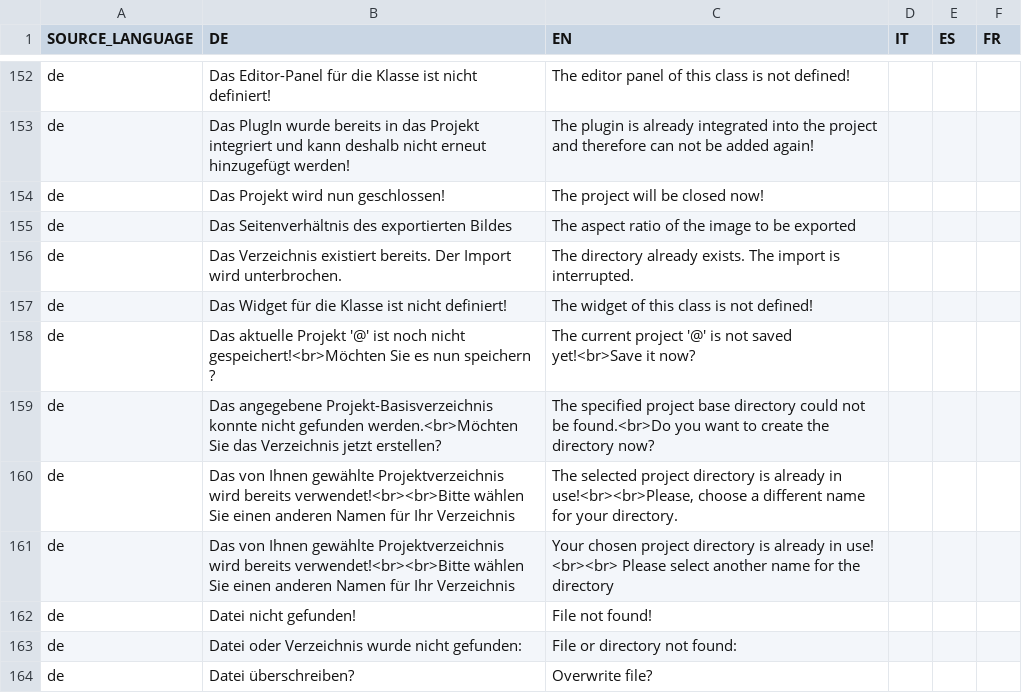
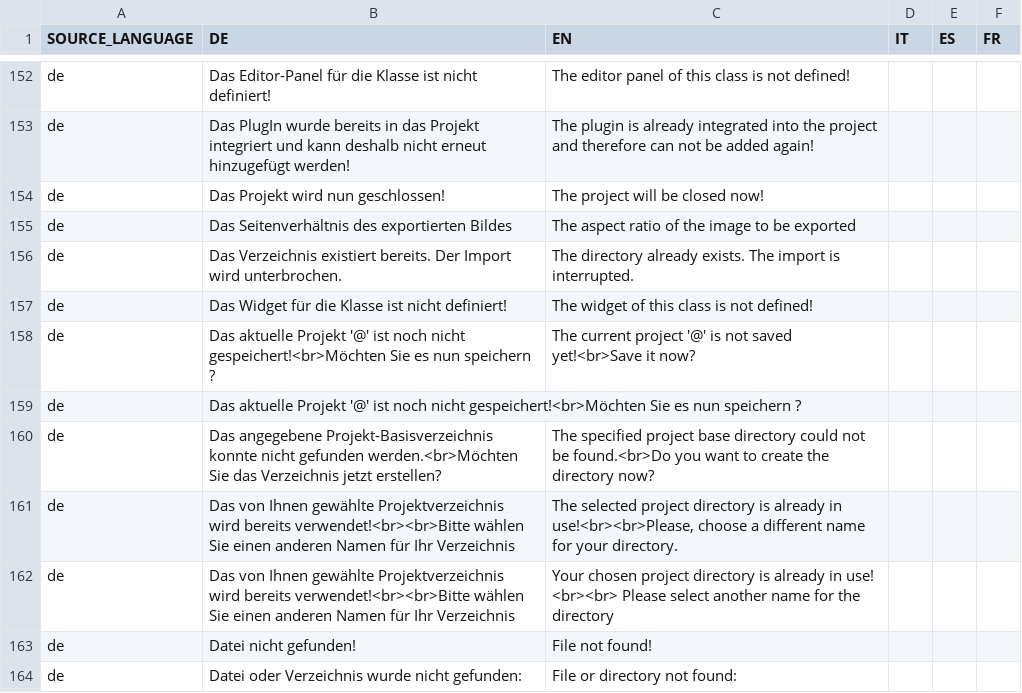
Before and after one commit to EnFlexIT/AgentWorkbench, a CSV file: eclipseProjects/de.enflexit.awb/bundles/org.agentgui.core/properties/dictionary.csv, drawn as a sheet; only a part is shown, gaps mark what is left out; the shorter side is filled out with more unchanged rows.

```diff
--- a/eclipseProjects/de.enflexit.awb/bundles/org.agentgui.core/properties/dictionary.csv
+++ b/eclipseProjects/de.enflexit.awb/bundles/org.agentgui.core/properties/dictionary.csv
@@ -158,2 +158,3 @@ de;Das Widget für die Klasse ist nicht definiert!;The widget of this class is n
 de;Das aktuelle Projekt '@' ist noch nicht gespeichert!<br>Möchten Sie es nun speichern ?;The current project '@' is not saved yet!<br>Save it now?;;;
+de;Das aktuelle Projekt '@' ist noch nicht gespeichert!<br>Möchten Sie es nun speichern ?;;;;
 de;Das angegebene Projekt-Basisverzeichnis konnte nicht gefunden werden.<br>Möchten Sie das Verzeichnis jetzt erstellen?;The specified project base directory could not be found.<br>Do you want to create the directory now?;;;
```
Also changed, not shown: 52 other files.
